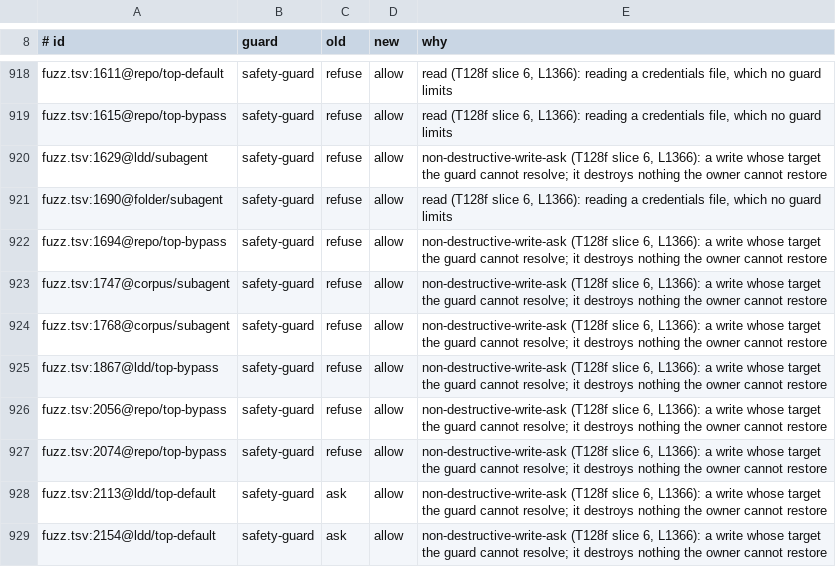
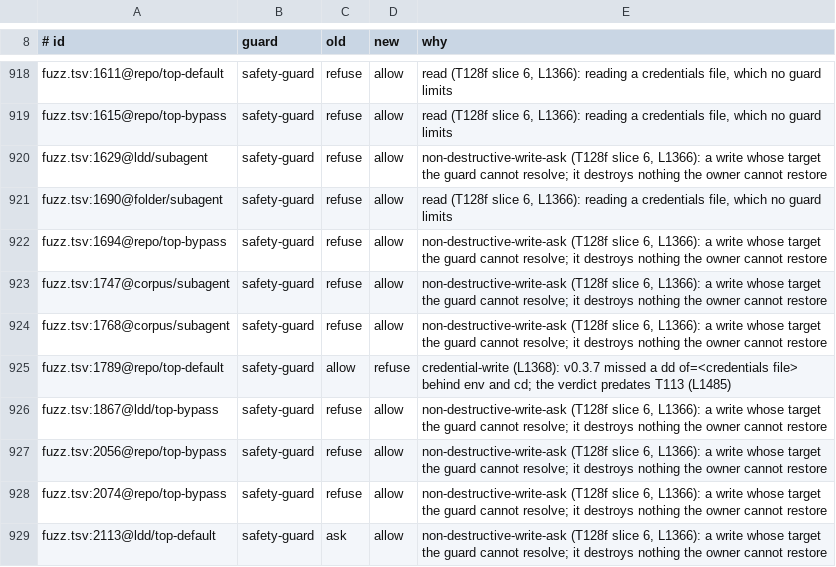
Before and after one commit to jachavarro2004/jhon-agent, a TSV file: tools/guarddiff/allow.tsv, drawn as a sheet; only a part is shown, gaps mark what is left out; the shorter side is filled out with more unchanged rows; the diff names each change by its address in the sheet, - before the commit and + after, or states it on an @@ line.

Commit message:
docs: fix the verify round's findings
The coverage case follows the facets rename; [Unreleased] no longer
describes removed views and keys as present and now lists the teaser
and the motion engine; README links the teaser; the film README's
4R note is current; guarddiff's allow list names the one pre-existing
credential-write verdict. Two hygiene tests pin the CHANGELOG and the
teaser links.

Spec: odd/tasks/v0-1-release.md, L1485

```diff
--- a/tools/guarddiff/allow.tsv
+++ b/tools/guarddiff/allow.tsv
+row 925: fuzz.tsv:1789@repo/top-default | safety-guard | allow | refuse | credential-write (L1368): v0.3.7 missed a dd of=<credentials file> behind env and cd; the verdict predates T113 (L1485)
```
Also changed, not shown: 5 other files.
